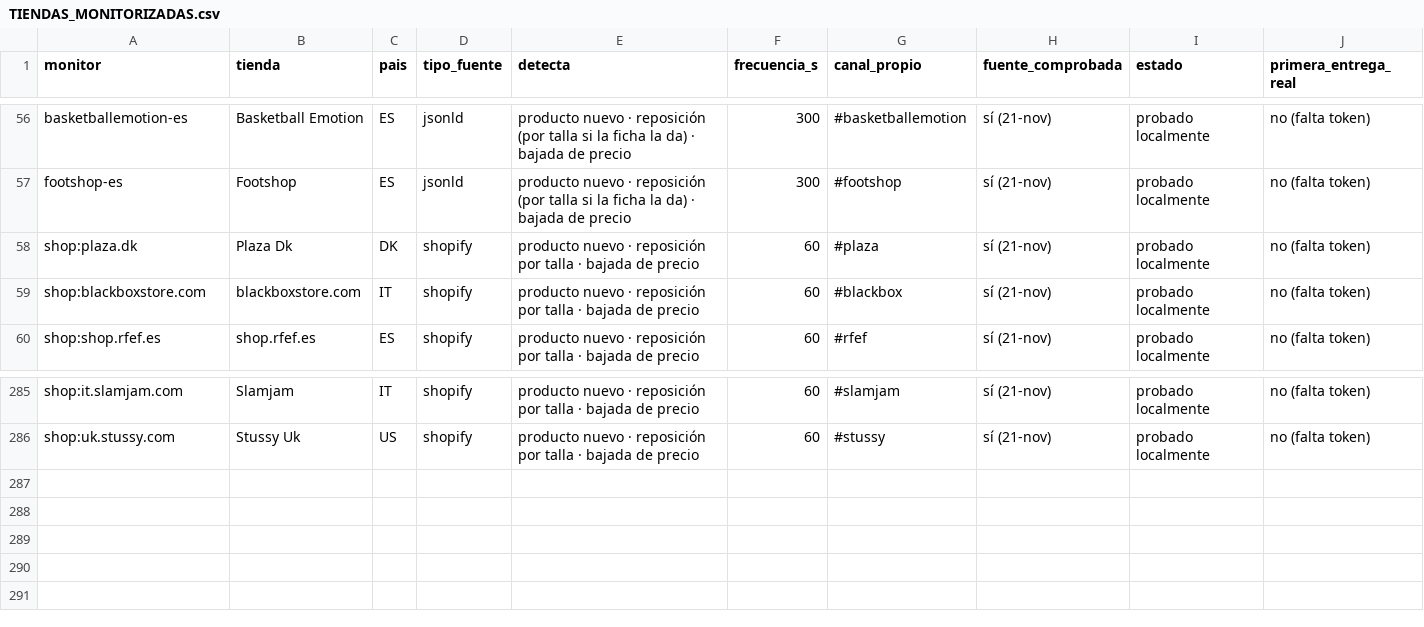
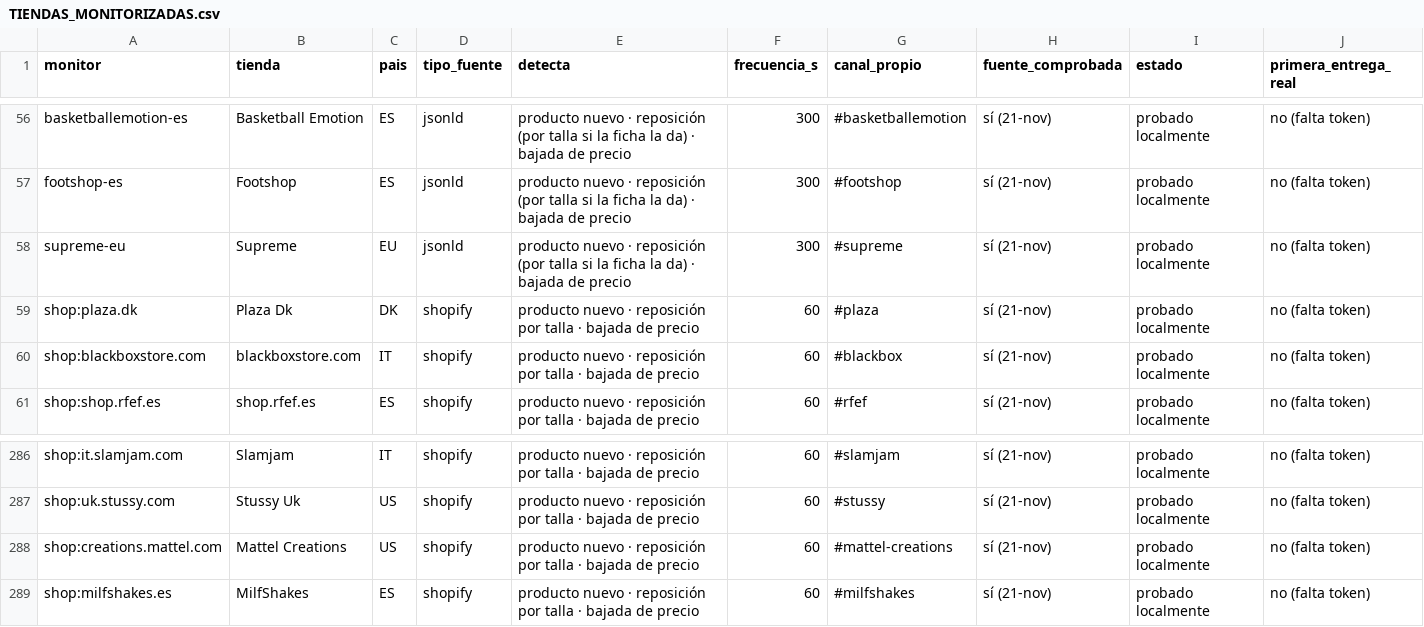
Before and after one commit to njavi02-arch/njavi02, a CSV file: cookgroup/docs/v12/TIENDAS_MONITORIZADAS.csv, drawn as a sheet; only a part is shown, gaps mark what is left out.

```diff
--- a/cookgroup/docs/v12/TIENDAS_MONITORIZADAS.csv
+++ b/cookgroup/docs/v12/TIENDAS_MONITORIZADAS.csv
@@ -57,2 +57,3 @@ basketballemotion-es,Basketball Emotion,ES,jsonld,producto nuevo · reposición
 footshop-es,Footshop,ES,jsonld,producto nuevo · reposición (por talla si la ficha la da) · bajada de precio,300,#footshop,sí (21-nov),probado localmente,no (falta token)
+supreme-eu,Supreme,EU,jsonld,producto nuevo · reposición (por talla si la ficha la da) · bajada de precio,300,#supreme,sí (21-nov),probado localmente,no (falta token)
 shop:plaza.dk,Plaza Dk,DK,shopify,producto nuevo · reposición por talla · bajada de precio,60,#plaza,sí (21-nov),probado localmente,no (falta token)
@@ -286 +287,3 @@ shop:it.slamjam.com,Slamjam,IT,shopify,producto nuevo · reposición por talla
 shop:uk.stussy.com,Stussy Uk,US,shopify,producto nuevo · reposición por talla · bajada de precio,60,#stussy,sí (21-nov),probado localmente,no (falta token)
+shop:creations.mattel.com,Mattel Creations,US,shopify,producto nuevo · reposición por talla · bajada de precio,60,#mattel-creations,sí (21-nov),probado localmente,no (falta token)
+shop:milfshakes.es,MilfShakes,ES,shopify,producto nuevo · reposición por talla · bajada de precio,60,#milfshakes,sí (21-nov),probado localmente,no (falta token)
```
Also changed, not shown: cookgroup/config/shopify_stores.csv, cookgroup/docs/v10/EQUIVALENTES.csv, 13 other files.
